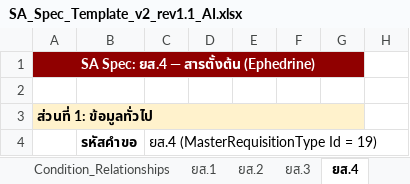
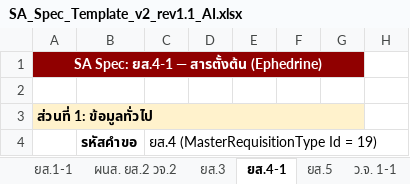
Before and after one commit to devappintouch01/NCSYSTEM_DOC, an Excel workbook: Spec/SA_Spec_Template_v2_rev1.1_AI.xlsx, sheet ยส.4-1, drawn as a sheet; only a part is shown; values as stored, in another font and other column widths than the file's, no borders; the diff names each change by its address in the sheet, - before the commit and + after, or states it on an @@ line.

```diff
--- a/Spec/SA_Spec_Template_v2_rev1.1_AI.xlsx (sheet ยส.4-1)
+++ b/Spec/SA_Spec_Template_v2_rev1.1_AI.xlsx (sheet ยส.4-1)
-sheet tab: ยส.1
+sheet tab: ยส.1-1
-sheet tab: ยส.2
+sheet tab: ผนส. ยส.2 วจ.2
-sheet tab: ยส.4
+sheet tab: ยส.4-1
-A1: SA Spec: ยส.4 — สารตั้งต้น (Ephedrine)
+A1: SA Spec: ยส.4-1 — สารตั้งต้น (Ephedrine)
```
Also changed, not shown: sheet Overview, sheet ผนส. ยส.2 วจ.2, sheet ยส.1-1, other sheet tabs, 2 other files.
